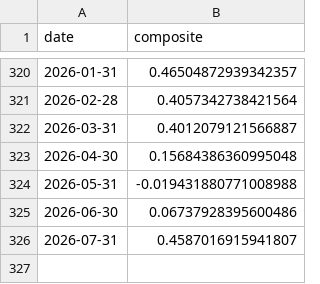
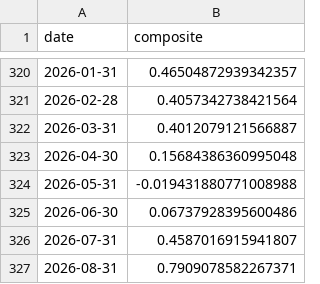
Before and after one commit to ruleaker/macro-regime-monitor, a CSV file: data/composite.csv, drawn as a sheet; only a part is shown, gaps mark what is left out; the diff names each change by its address in the sheet, - before the commit and + after, or states it on an @@ line.

```diff
--- a/data/composite.csv
+++ b/data/composite.csv
+row 327: 2026-08-31 | 0.7909078582267371
```
Also changed, not shown: 8 other files.
